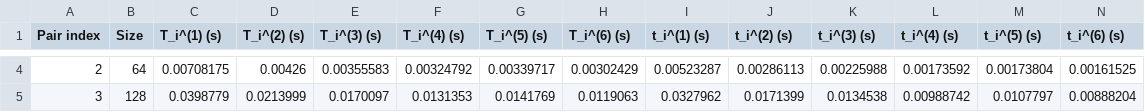
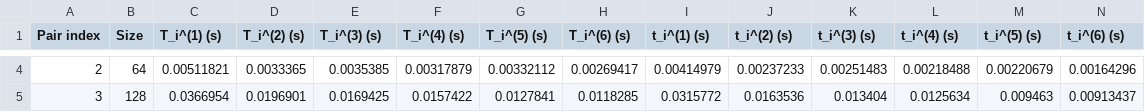
Before and after one commit to ricardojk/CEG5201_CA2, a CSV file: results/cannon/tables/C-3.1.csv, drawn as a sheet; only a part is shown, gaps mark what is left out; the diff covers the shown part only.

```diff
--- a/results/cannon/tables/C-3.1.csv
+++ b/results/cannon/tables/C-3.1.csv
@@ -4,2 +4,2 @@ Pair index,Size,T_i^(1) (s),T_i^(2) (s),T_i^(3) (s),T_i^(4) (s),T_i^(5) (s),T_i^
-2,64,0.00708175,0.00426,0.00355583,0.00324792,0.00339717,0.00302429,0.00523287,0.00286113,0.00225988,0.00173592,0.00173804,0.00161525
-3,128,0.0398779,0.0213999,0.0170097,0.0131353,0.0141769,0.0119063,0.0327962,0.0171399,0.0134538,0.00988742,0.0107797,0.00888204
+2,64,0.00511821,0.0033365,0.0035385,0.00317879,0.00332112,0.00269417,0.00414979,0.00237233,0.00251483,0.00218488,0.00220679,0.00164296
+3,128,0.0366954,0.0196901,0.0169425,0.0157422,0.0127841,0.0118285,0.0315772,0.0163536,0.013404,0.0125634,0.009463,0.00913437
```
Also changed, not shown: 72 edited cells elsewhere in this file, results/cannon/tables/B-3.1.csv, results/cannon/tables/B-3.2.csv, 24 other files.
